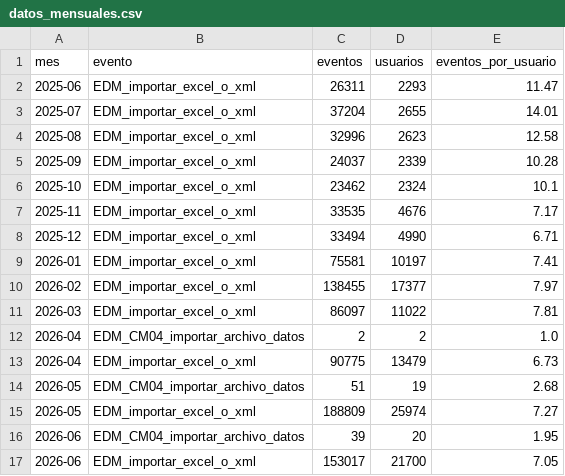
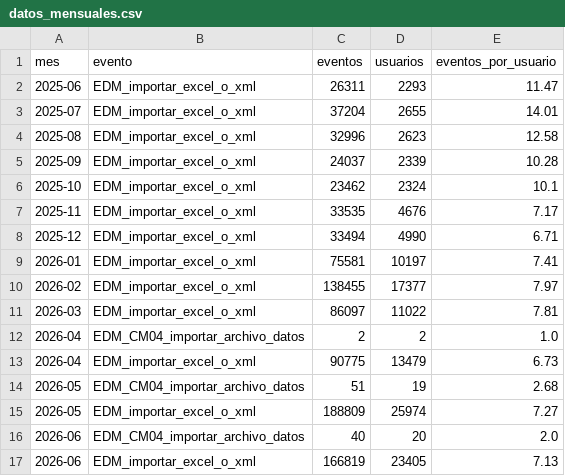
Before and after one commit to framirez-comarb/cfer-importar-analisis, a CSV file: output/datos_mensuales.csv, drawn as a sheet.

```diff
--- a/output/datos_mensuales.csv
+++ b/output/datos_mensuales.csv
@@ -15,3 +15,3 @@
 2026-05,EDM_importar_excel_o_xml,188809,25974,7.27
-2026-06,EDM_CM04_importar_archivo_datos,39,20,1.95
-2026-06,EDM_importar_excel_o_xml,153017,21700,7.05
+2026-06,EDM_CM04_importar_archivo_datos,40,20,2.0
+2026-06,EDM_importar_excel_o_xml,166819,23405,7.13
```
Also changed, not shown: 4 other files.
